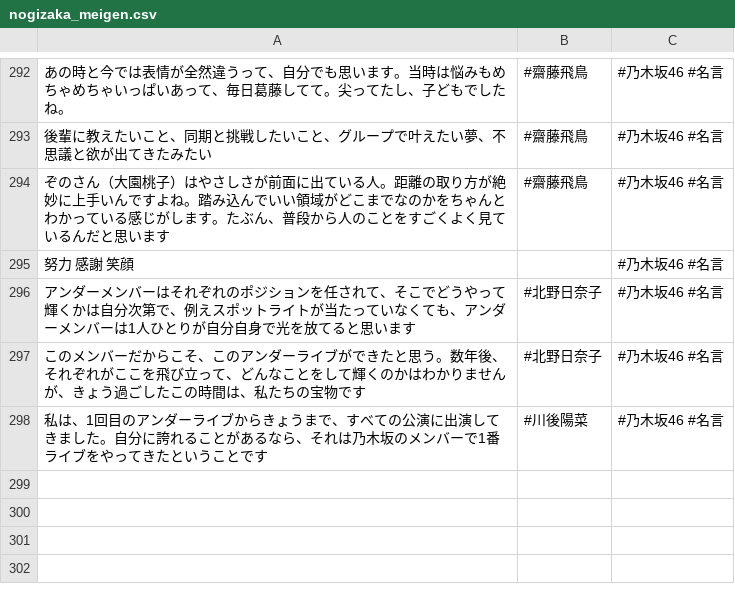
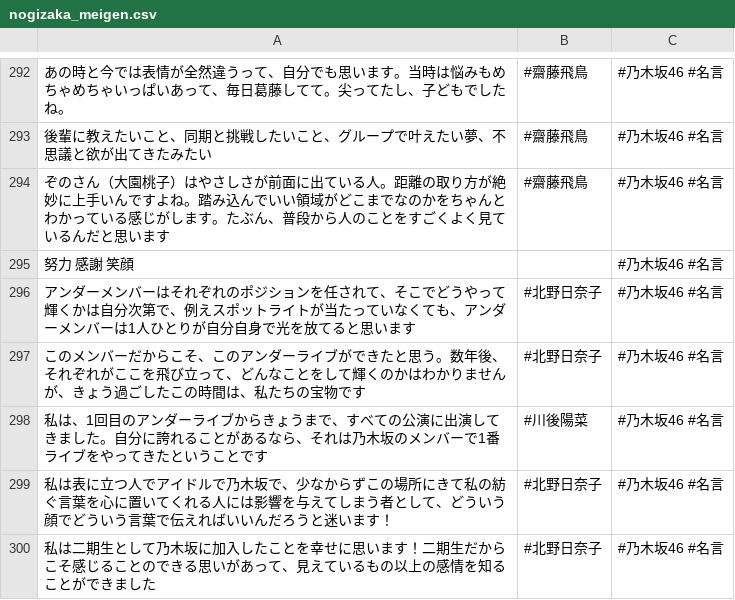
Before and after one commit to tonytani37/nogizaka46_live, a CSV file: nogizaka_meigen.csv, drawn as a sheet; only a part is shown, gaps mark what is left out; the diff names each change by its address in the sheet, - before the commit and + after, or states it on an @@ line.

Commit message:
2022/06/20 16:48

```diff
--- a/nogizaka_meigen.csv
+++ b/nogizaka_meigen.csv
+row 299: 私は表に立つ人でアイドルで乃木坂で、少なからずこの場所にきて私の紡ぐ言葉を心に置いてくれる人には影響を与えてしまう者として、どういう顔でどういう言葉で伝えればいいんだろうと迷います！ | #北野日奈子 | #乃木坂46 #名言
+row 300: 私は二期生として乃木坂に加入したことを幸せに思います！二期生だからこそ感じることのできる思いがあって、見えているもの以上の感情を知ることができました | #北野日奈子 | #乃木坂46 #名言
```
